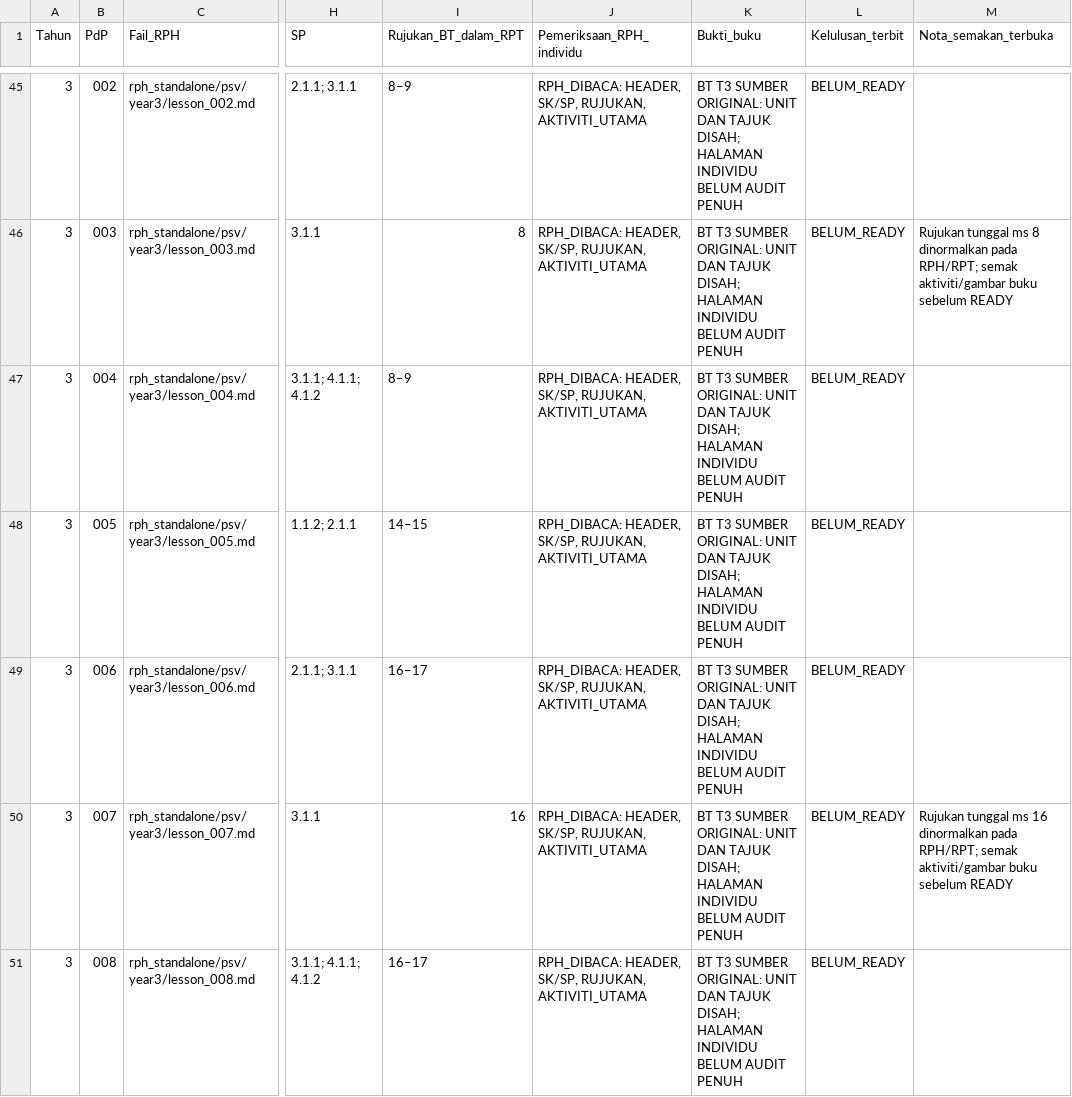
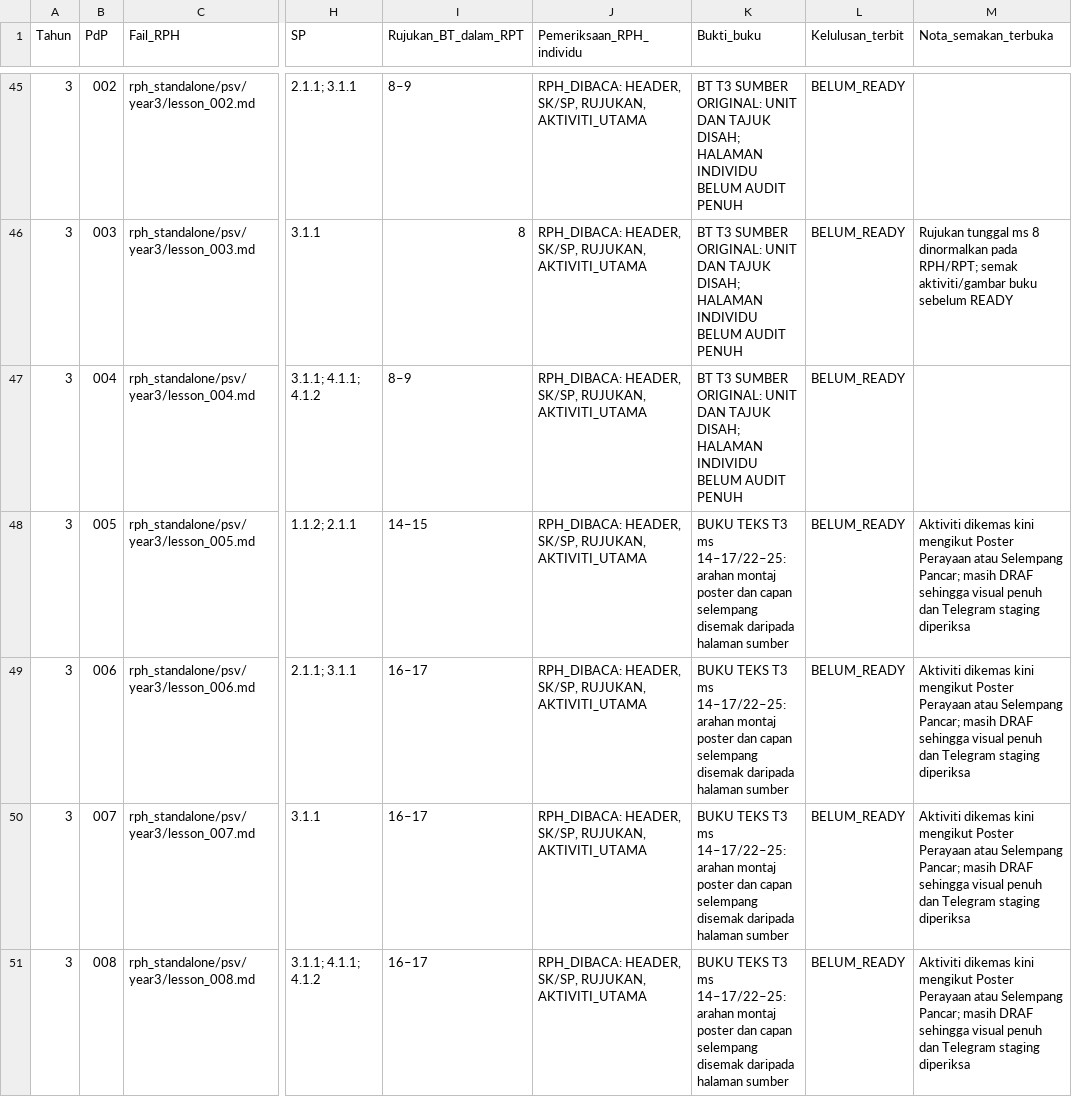
Before and after one commit to nurynayreen88/CikguLaju-AI, a CSV file: rph_standalone/psv/audits/psv_individual_210_review_20261105.csv, drawn as a sheet; only a part is shown, gaps mark what is left out; the diff covers the shown part only; the diff names each change by its address in the sheet, - before the commit and + after, or states it on an @@ line.

Commit message:
fix(psv y3): align poster perayaan and vegetable-cap Selempang Pancar RPH/RPT to source

```diff
--- a/rph_standalone/psv/audits/psv_individual_210_review_20261105.csv
+++ b/rph_standalone/psv/audits/psv_individual_210_review_20261105.csv
-K48:K51 (Bukti_buku): BT T3 SUMBER ORIGINAL: UNIT DAN TAJUK DISAH; HALAMAN INDIVIDU BELUM AUDIT PENUH
+K48:K51 (Bukti_buku): BUKU TEKS T3 ms 14–17/22–25: arahan montaj poster dan capan selempang disemak daripada halaman sumber
-M48:M49 (Nota_semakan_terbuka): (empty)
+M48:M49 (Nota_semakan_terbuka): Aktiviti dikemas kini mengikut Poster Perayaan atau Selempang Pancar; masih DRAF sehingga visual penuh dan Telegram staging diperiksa
-I50 (Rujukan_BT_dalam_RPT): 16
+I50 (Rujukan_BT_dalam_RPT): 16–17
-M50 (Nota_semakan_terbuka): Rujukan tunggal ms 16 dinormalkan pada RPH/RPT; semak aktiviti/gambar buku sebelum READY
+M50 (Nota_semakan_terbuka): Aktiviti dikemas kini mengikut Poster Perayaan atau Selempang Pancar; masih DRAF sehingga visual penuh dan Telegram staging diperiksa
-M51 (Nota_semakan_terbuka): (empty)
+M51 (Nota_semakan_terbuka): Aktiviti dikemas kini mengikut Poster Perayaan atau Selempang Pancar; masih DRAF sehingga visual penuh dan Telegram staging diperiksa
```
Also changed, not shown: 9 edited cells elsewhere in this file, rpt_2027/psv/RPT_PSV_Tahun_3_2027_DRAF.csv, 11 other files.
